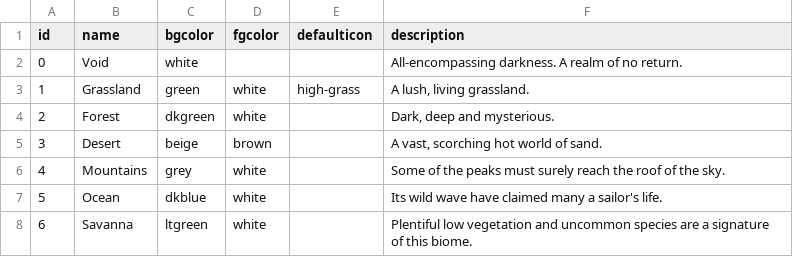
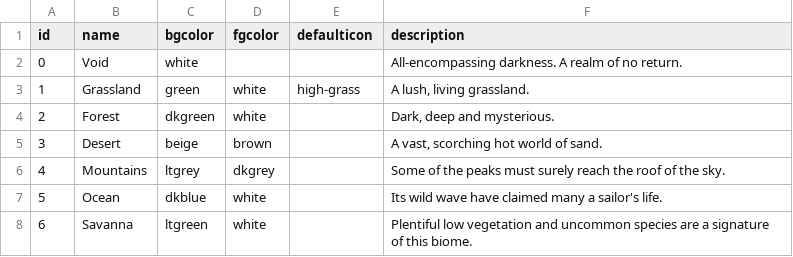
Before and after one commit to mcejp/crpg.py, a CSV file: game/data/biomes.csv, drawn as a sheet.

```diff
--- a/game/data/biomes.csv
+++ b/game/data/biomes.csv
@@ -6,3 +6,3 @@ id,name,bgcolor,fgcolor,defaulticon,description
 "
-4,Mountains,grey,white,,Some of the peaks must surely reach the roof of the sky.
+4,Mountains,ltgrey,dkgrey,,Some of the peaks must surely reach the roof of the sky.
 5,Ocean,dkblue,white,,Its wild wave have claimed many a sailor's life.
```
Also changed, not shown: game/data/maps/hello_biomes.csv, game/data/maps/hello_terrain.csv, 3 other files.
